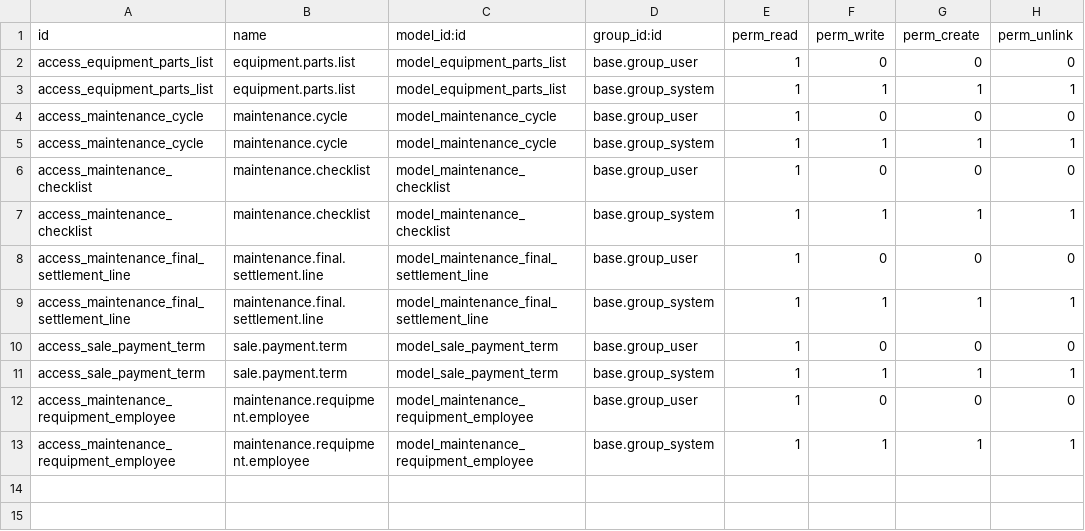
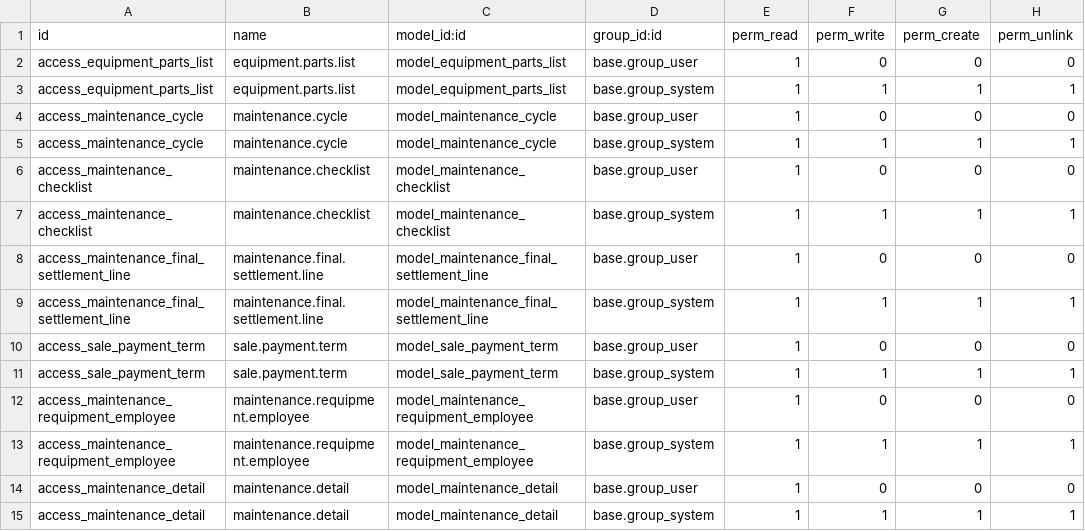
Before and after one commit to dautienthuy/tderp, a CSV file: project/td_module/security/ir.model.access.csv, drawn as a sheet.

```diff
--- a/project/td_module/security/ir.model.access.csv
+++ b/project/td_module/security/ir.model.access.csv
@@ -13 +13,3 @@ access_maintenance_requipment_employee,maintenance.requipment.employee,model_mai
 access_maintenance_requipment_employee,maintenance.requipment.employee,model_maintenance_requipment_employee,base.group_system,1,1,1,1
+access_maintenance_detail,maintenance.detail,model_maintenance_detail,base.group_user,1,0,0,0
+access_maintenance_detail,maintenance.detail,model_maintenance_detail,base.group_system,1,1,1,1
```
Also changed, not shown: 4 other files.
